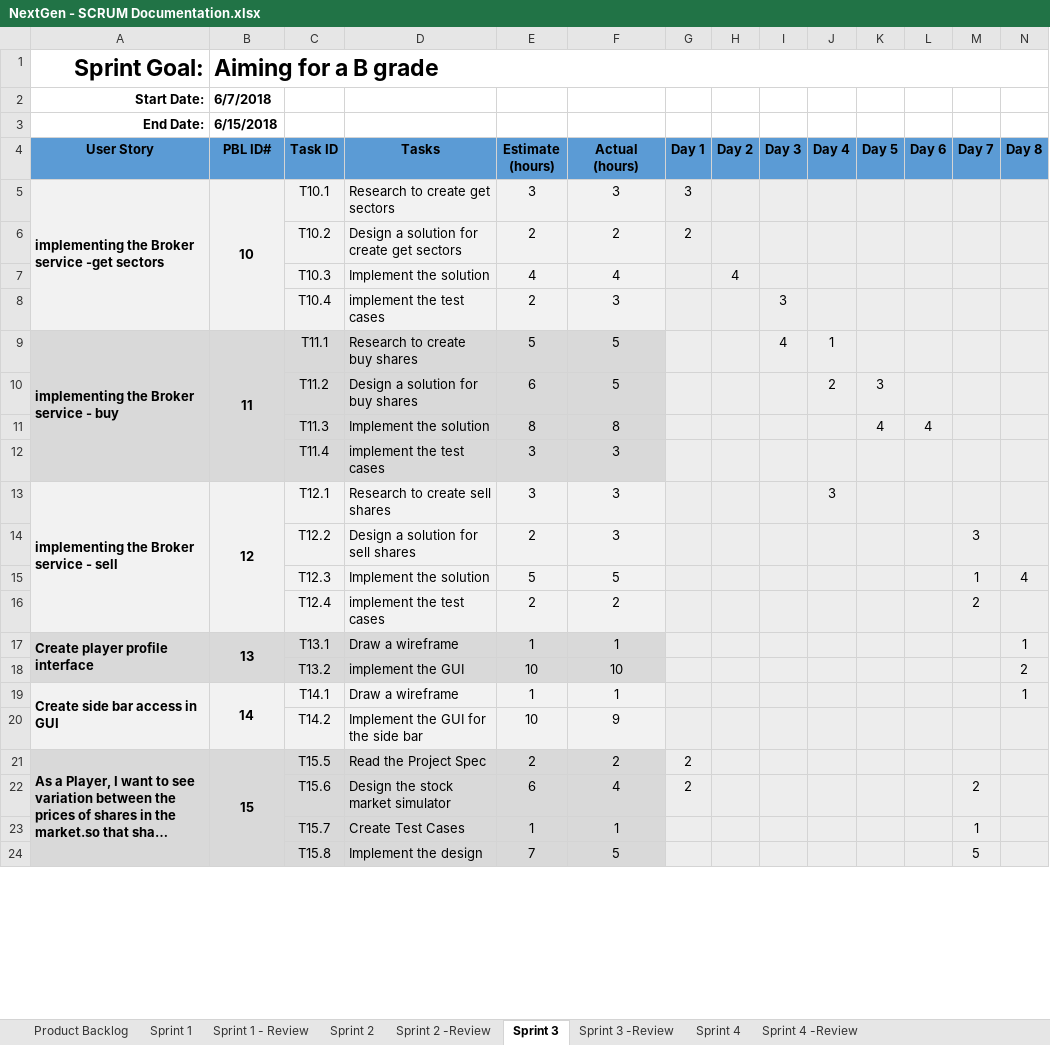
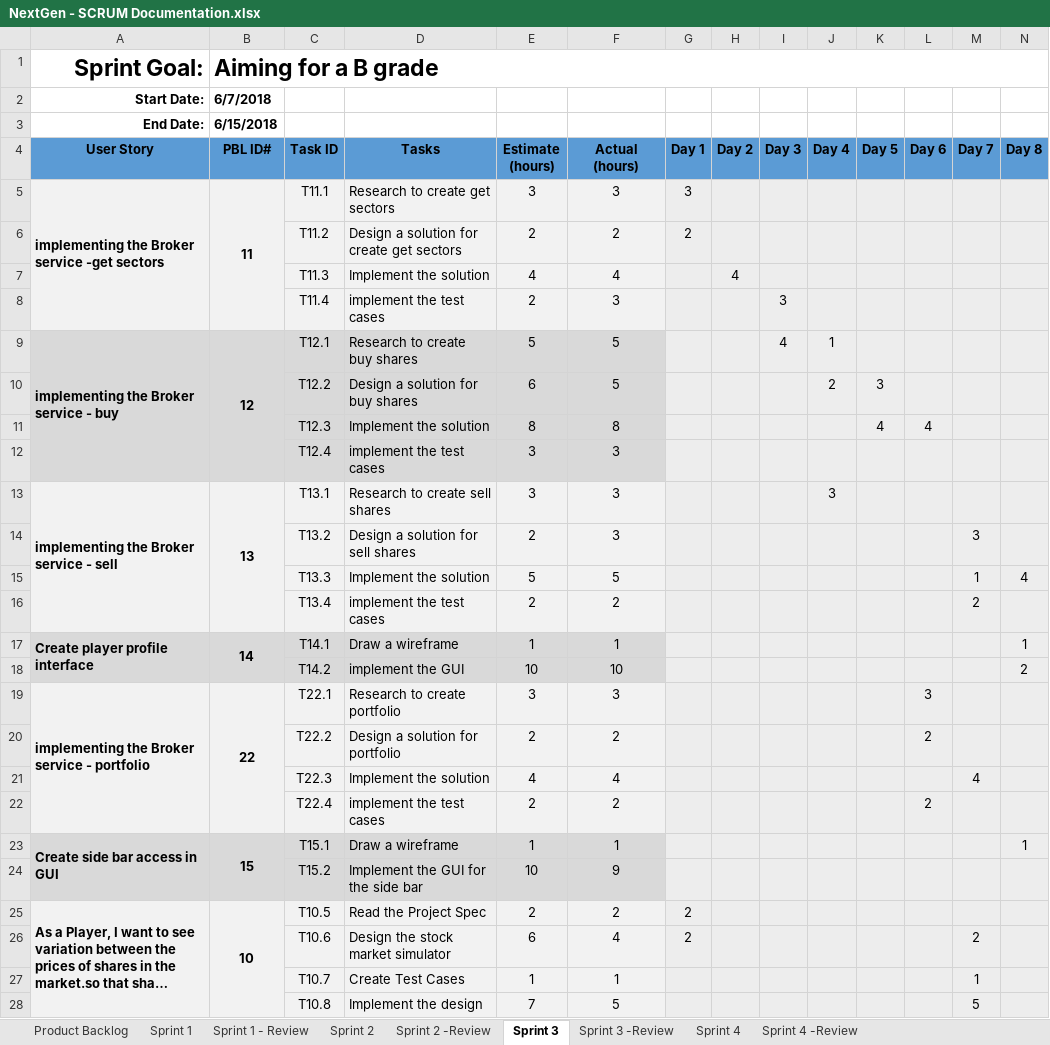
Before and after one commit to salmaanzats/NextGenStockMarket, an Excel workbook: documents/NextGen - SCRUM Documentation.xlsx, sheet Sprint 3, drawn as a sheet; only a part is shown; long unchanged cells end in …; values as stored, in another font and other column widths than the file's, no borders; addresses are those after the commit; rows hold the shown columns only; the diff covers the shown part only; the diff names each change by its address in the sheet, - before the commit and + after, or states it on an @@ line.

```diff
--- a/documents/NextGen - SCRUM Documentation.xlsx (sheet Sprint 3)
+++ b/documents/NextGen - SCRUM Documentation.xlsx (sheet Sprint 3)
-B5 (PBL ID#): 10
+B5 (PBL ID#): 11
-C5 (Task ID): T10.1
+C5 (Task ID): T11.1
-C6 (Task ID): T10.2
+C6 (Task ID): T11.2
-C7 (Task ID): T10.3
+C7 (Task ID): T11.3
-C8 (Task ID): T10.4
+C8 (Task ID): T11.4
-B9 (PBL ID#): 11
+B9 (PBL ID#): 12
-C9 (Task ID): T11.1
+C9 (Task ID): T12.1
-C10 (Task ID): T11.2
+C10 (Task ID): T12.2
-C11 (Task ID): T11.3
+C11 (Task ID): T12.3
-C12 (Task ID): T11.4
+C12 (Task ID): T12.4
-B13 (PBL ID#): 12
+B13 (PBL ID#): 13
-C13 (Task ID): T12.1
+C13 (Task ID): T13.1
-C14 (Task ID): T12.2
+C14 (Task ID): T13.2
-C15 (Task ID): T12.3
+C15 (Task ID): T13.3
-C16 (Task ID): T12.4
+C16 (Task ID): T13.4
-B17 (PBL ID#): 13
+B17 (PBL ID#): 14
-C17 (Task ID): T13.1
+C17 (Task ID): T14.1
-C18 (Task ID): T13.2
+C18 (Task ID): T14.2
+row 19: implementing the Broker service - portfolio | 22 | T22.1 | Research to create portfolio | 3 | 3 |  |  |  |  |  | 3
+row 20:  |  | T22.2 | Design a solution for portfolio | 2 | 2 |  |  |  |  |  | 2
+row 21:  |  | T22.3 | Implement the solution | 4 | 4 |  |  |  |  |  |  | 4
+row 22:  |  | T22.4 | implement the test cases | 2 | 2 |  |  |  |  |  | 2
-A23:F24 fill: #F2F2F2
+A23:F24 fill: #D9D9D9
-B23 (PBL ID#): 14
+B23 (PBL ID#): 15
-C23 (Task ID): T14.1
+C23 (Task ID): T15.1
-C24 (Task ID): T14.2
+C24 (Task ID): T15.2
-A25:F28 fill: #D9D9D9
+A25:F28 fill: #F2F2F2
-B25 (PBL ID#): 15
+B25 (PBL ID#): 10
-C25 (Task ID): T15.5
+C25 (Task ID): T10.5
-C26 (Task ID): T15.6
+C26 (Task ID): T10.6
-C27 (Task ID): T15.7
+C27 (Task ID): T10.7
-C28 (Task ID): T15.8
+C28 (Task ID): T10.8
```
Also changed, not shown: 4 edited cells elsewhere in this sheet, sheet Sprint 4, sheet Product Backlog, sheet Sprint 2, sheet Sprint 1, sheet Sprint 4 -Review, formulas that keep their value.
